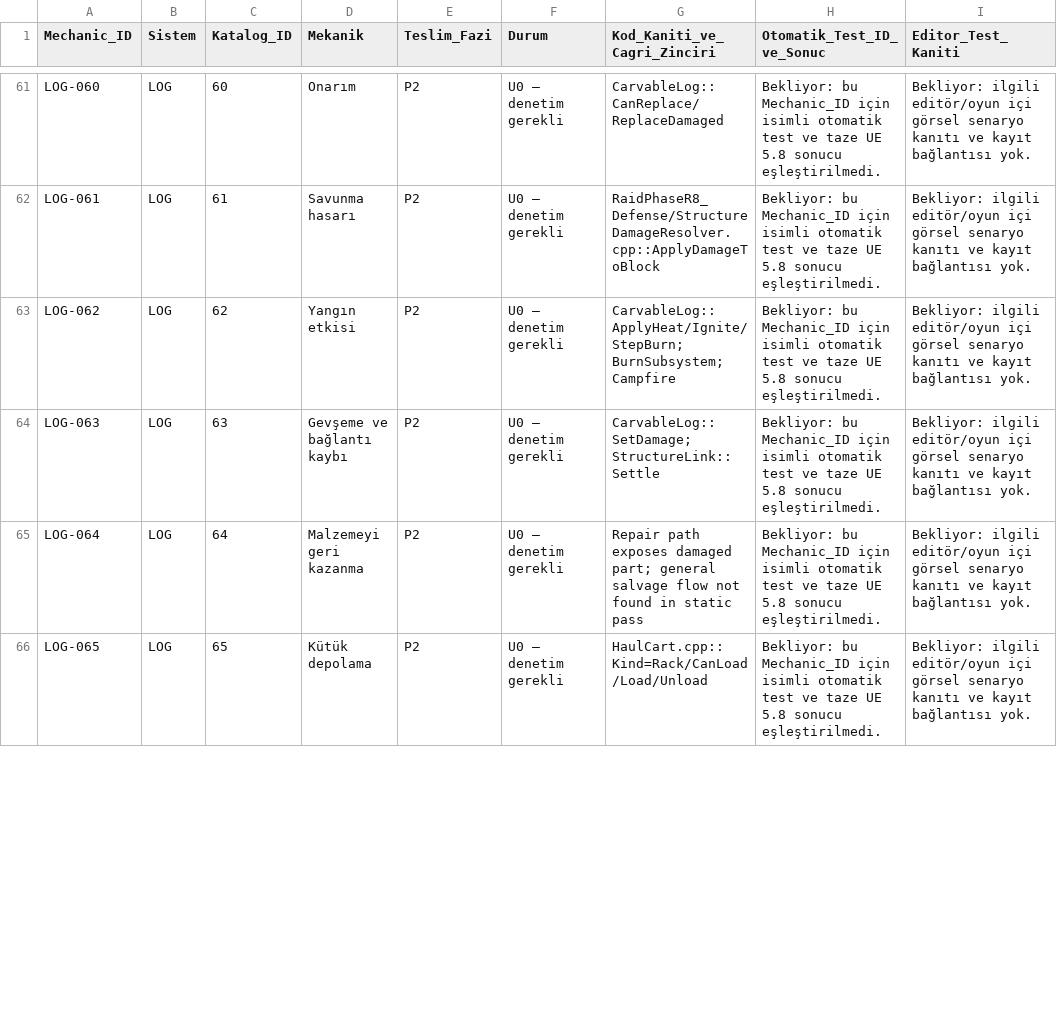
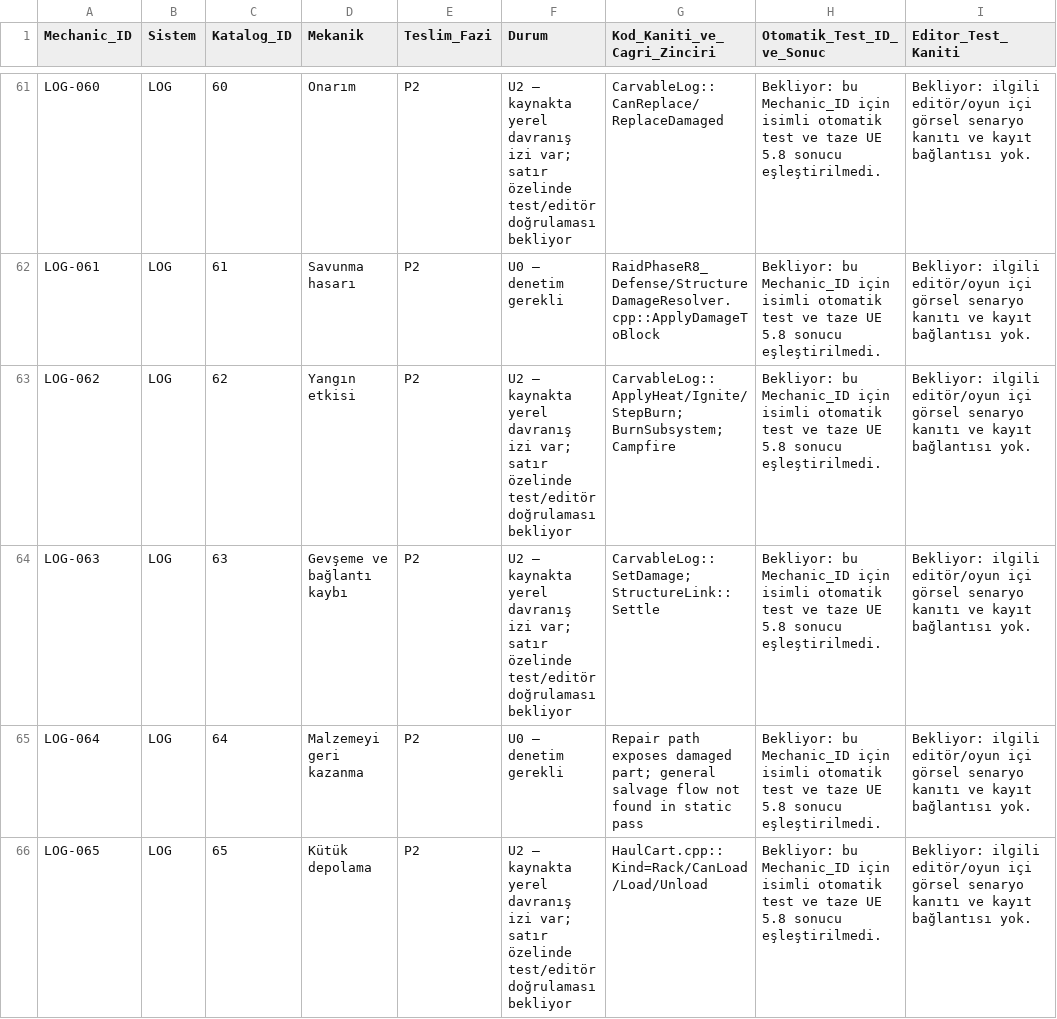
Before and after one commit to furkansarikiyak36-eng/unrealgame, a CSV file: Docs/FAZ_00_LOG_KATALOG_ESLESTIRME.csv, drawn as a sheet; only a part is shown, gaps mark what is left out; the diff covers the shown part only; the diff names each change by its address in the sheet, - before the commit and + after, or states it on an @@ line.

```diff
--- a/Docs/FAZ_00_LOG_KATALOG_ESLESTIRME.csv
+++ b/Docs/FAZ_00_LOG_KATALOG_ESLESTIRME.csv
-F61 (Durum): U0 — denetim gerekli
+F61 (Durum): U2 — kaynakta yerel davranış izi var; satır özelinde test/editör doğrulaması bekliyor
-F63:F64 (Durum): U0 — denetim gerekli
+F63:F64 (Durum): U2 — kaynakta yerel davranış izi var; satır özelinde test/editör doğrulaması bekliyor
-F66 (Durum): U0 — denetim gerekli
+F66 (Durum): U2 — kaynakta yerel davranış izi var; satır özelinde test/editör doğrulaması bekliyor
```
Also changed, not shown: 41 edited cells elsewhere in this file.
